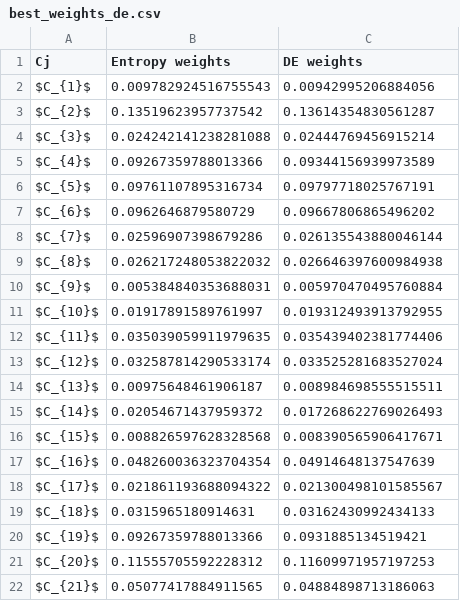
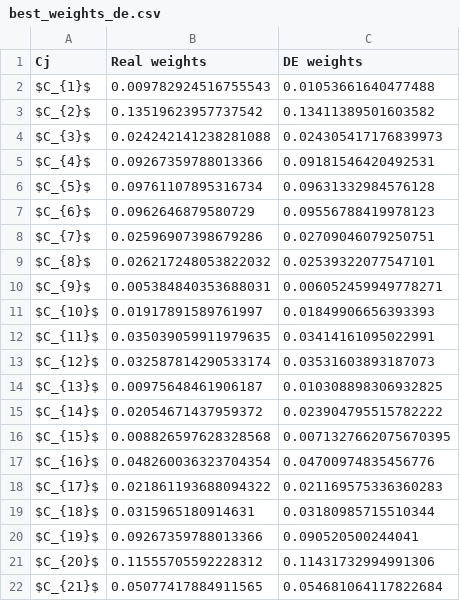
Before and after one commit to energyinpython/DE-SPOTIS-DSS, a CSV file: output/best_weights_de.csv, drawn as a sheet.

```diff
--- a/output/best_weights_de.csv
+++ b/output/best_weights_de.csv
@@ -1,22 +1,22 @@
-Cj,Entropy weights,DE weights
-$C_{1}$,0.009782924516755543,0.00942995206884056
-$C_{2}$,0.13519623957737542,0.13614354830561287
-$C_{3}$,0.024242141238281088,0.02444769456915214
-$C_{4}$,0.09267359788013366,0.09344156939973589
-$C_{5}$,0.09761107895316734,0.09797718025767191
-$C_{6}$,0.0962646879580729,0.09667806865496202
-$C_{7}$,0.02596907398679286,0.026135543880046144
-$C_{8}$,0.026217248053822032,0.026646397600984938
-$C_{9}$,0.005384840353688031,0.005970470495760884
-$C_{10}$,0.01917891589761997,0.019312493913792955
-$C_{11}$,0.035039059911979635,0.035439402381774406
-$C_{12}$,0.032587814290533174,0.033525281683527024
-$C_{13}$,0.00975648461906187,0.008984698555515511
-$C_{14}$,0.02054671437959372,0.017268622769026493
-$C_{15}$,0.008826597628328568,0.008390565906417671
-$C_{16}$,0.048260036323704354,0.04914648137547639
-$C_{17}$,0.021861193688094322,0.021300498101585567
-$C_{18}$,0.0315965180914631,0.03162430992434133
-$C_{19}$,0.09267359788013366,0.0931885134519421
-$C_{20}$,0.11555705592228312,0.11609971957197253
-$C_{21}$,0.05077417884911565,0.04884898713186063
+Cj,Real weights,DE weights
+$C_{1}$,0.009782924516755543,0.01053661640477488
+$C_{2}$,0.13519623957737542,0.13411389501603582
+$C_{3}$,0.024242141238281088,0.024305417176839973
+$C_{4}$,0.09267359788013366,0.09181546420492531
+$C_{5}$,0.09761107895316734,0.09631332984576128
+$C_{6}$,0.0962646879580729,0.09556788419978123
+$C_{7}$,0.02596907398679286,0.02709046079250751
+$C_{8}$,0.026217248053822032,0.02539322077547101
+$C_{9}$,0.005384840353688031,0.006052459949778271
+$C_{10}$,0.01917891589761997,0.01849906656393393
+$C_{11}$,0.035039059911979635,0.03414161095022991
+$C_{12}$,0.032587814290533174,0.03531603893187073
+$C_{13}$,0.00975648461906187,0.010308898306932825
+$C_{14}$,0.02054671437959372,0.023904795515782222
+$C_{15}$,0.008826597628328568,0.0071327662075670395
+$C_{16}$,0.048260036323704354,0.04700974835456776
+$C_{17}$,0.021861193688094322,0.021169575336360283
+$C_{18}$,0.0315965180914631,0.03180985715510344
+$C_{19}$,0.09267359788013366,0.090520500244041
+$C_{20}$,0.11555705592228312,0.11431732994991306
+$C_{21}$,0.05077417884911565,0.054681064117822684
```
Also changed, not shown: output/best_fitness.csv, output/mean_fitness.csv, 6 other files.
